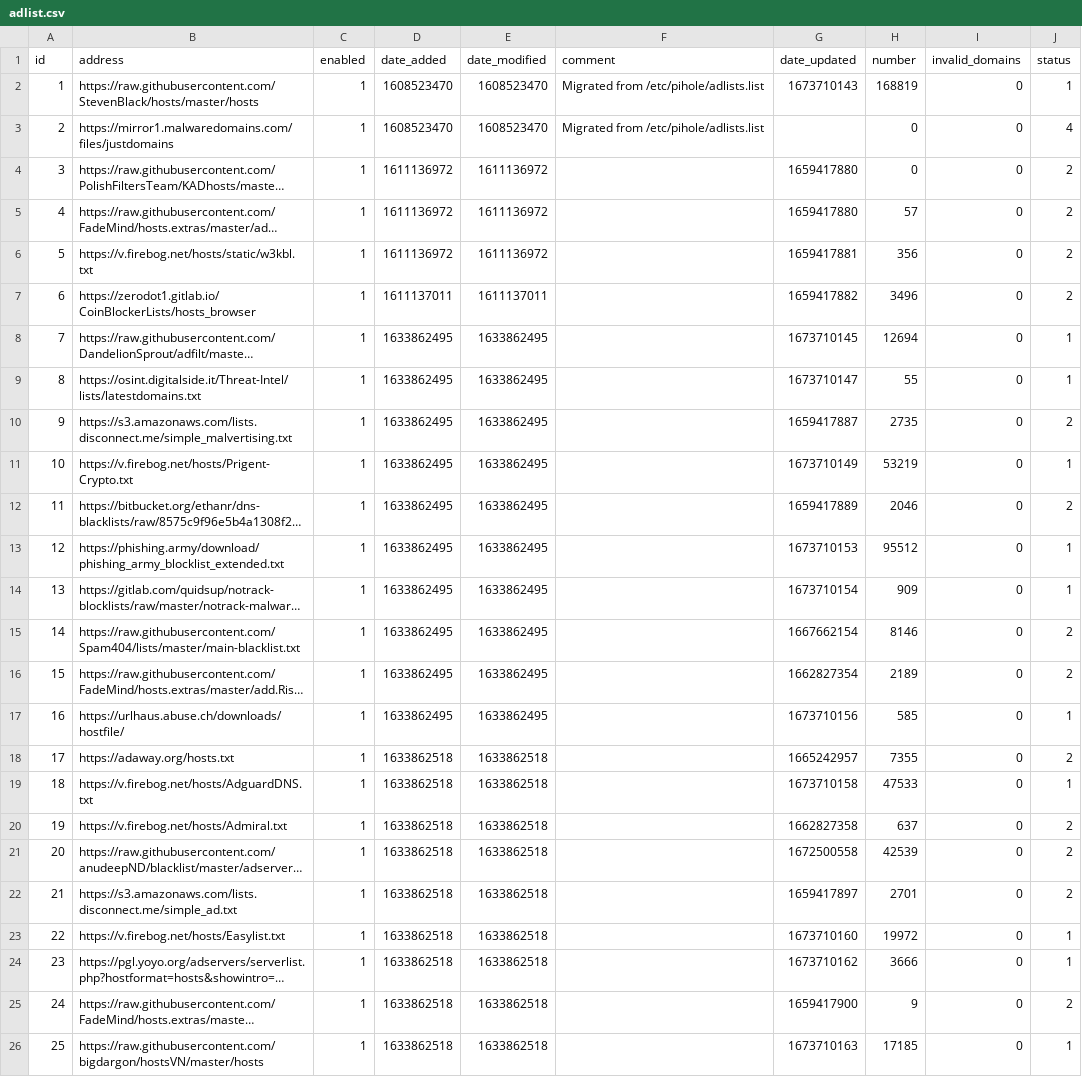
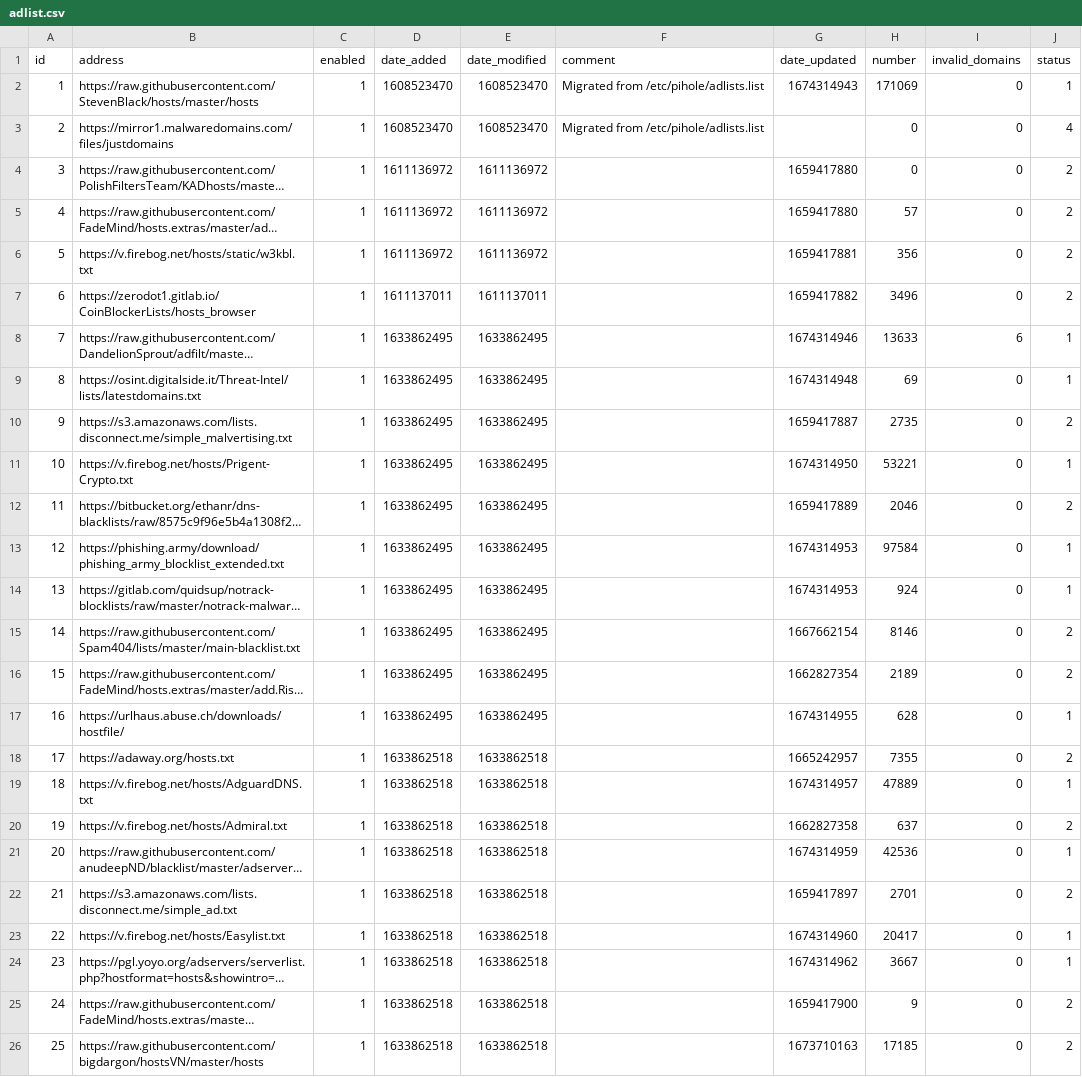
Before and after one commit to cd-nz/my-pihole-lists, a CSV file: adlist.csv, drawn as a sheet; long unchanged cells end in …; the diff names each change by its address in the sheet, - before the commit and + after, or states it on an @@ line.

Commit message:
Updated January 22, 2023  4:30am

```diff
--- a/adlist.csv
+++ b/adlist.csv
-G2 (date_updated): 1673710143
+G2 (date_updated): 1674314943
-H2 (number): 168819
+H2 (number): 171069
-G8 (date_updated): 1673710145
+G8 (date_updated): 1674314946
-H8 (number): 12694
+H8 (number): 13633
-I8 (invalid_domains): 0
+I8 (invalid_domains): 6
-G9 (date_updated): 1673710147
+G9 (date_updated): 1674314948
-H9 (number): 55
+H9 (number): 69
-G11 (date_updated): 1673710149
+G11 (date_updated): 1674314950
-H11 (number): 53219
+H11 (number): 53221
-G13 (date_updated): 1673710153
+G13 (date_updated): 1674314953
-H13 (number): 95512
+H13 (number): 97584
-G14 (date_updated): 1673710154
+G14 (date_updated): 1674314953
-H14 (number): 909
+H14 (number): 924
-G17 (date_updated): 1673710156
+G17 (date_updated): 1674314955
-H17 (number): 585
+H17 (number): 628
-G19 (date_updated): 1673710158
+G19 (date_updated): 1674314957
-H19 (number): 47533
+H19 (number): 47889
-G21 (date_updated): 1672500558
+G21 (date_updated): 1674314959
-H21 (number): 42539
+H21 (number): 42536
-J21 (status): 2
+J21 (status): 1
-G23 (date_updated): 1673710160
+G23 (date_updated): 1674314960
-H23 (number): 19972
+H23 (number): 20417
-G24 (date_updated): 1673710162
+G24 (date_updated): 1674314962
-H24 (number): 3666
+H24 (number): 3667
-J26 (status): 1
+J26 (status): 2
```
